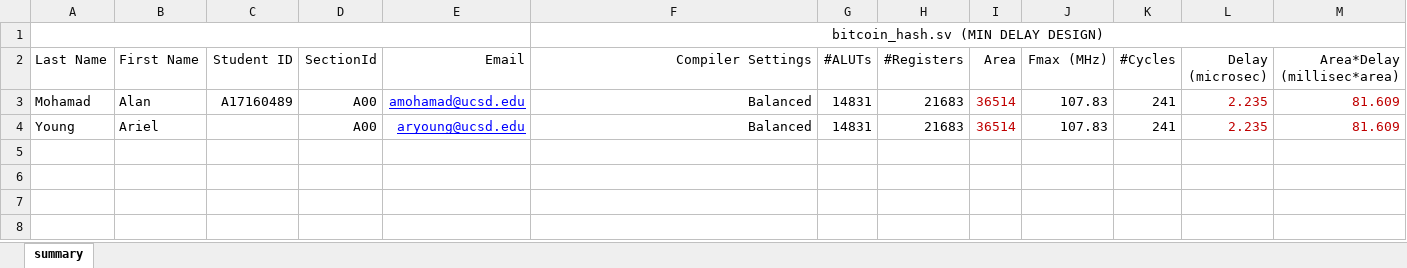
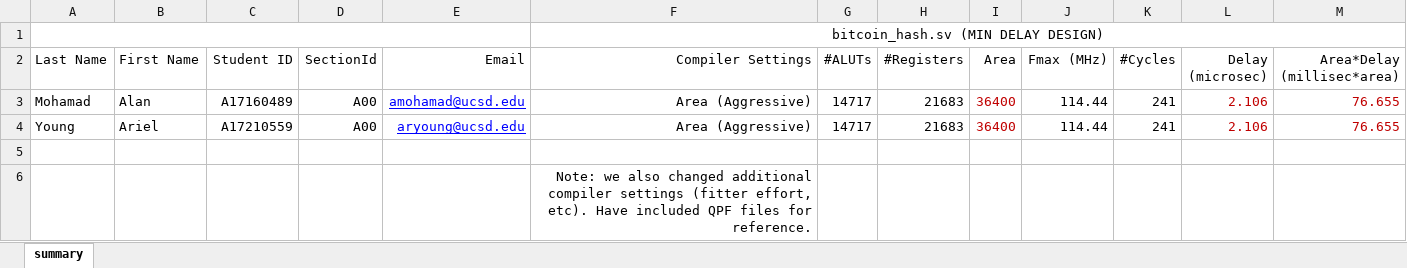
Before and after one commit to alanm319/ece_111_final_project, an Excel workbook: bitcoin_hash/finalsummary.xlsx, sheet summary, drawn as a sheet; values as stored, in another font and other column widths than the file's, no borders; the diff names each change by its address in the sheet, - before the commit and + after, or states it on an @@ line.

Commit message:
Updated spreadsheets, removed unnecessary print

```diff
--- a/bitcoin_hash/finalsummary.xlsx (sheet summary)
+++ b/bitcoin_hash/finalsummary.xlsx (sheet summary)
-F3:F4 (Compiler Settings): Balanced
+F3:F4 (Compiler Settings): Area (Aggressive)
-G3:G4 (#ALUTs): 14831
+G3:G4 (#ALUTs): 14717
-I3:I4 (Area): 36514
+I3:I4 (Area): 36400
-J3:J4 (Fmax (MHz)): 107.83
+J3:J4 (Fmax (MHz)): 114.44
-L3:L4 (Delay (microsec)): 2.235
+L3:L4 (Delay (microsec)): 2.106
-M3:M4 (Area*Delay (millisec*area)): 81.609
+M3:M4 (Area*Delay (millisec*area)): 76.655
-C4 (Student ID): (empty)
+C4 (Student ID): A17210559
+row 5: (empty)
+row 6:  |  |  |  |  | Note: we also changed additional compiler settings (fitter effort, etc). Have included QPF files for reference.
```
Also changed, not shown: simplified_sha256/finalsummary.xlsx, 1 other file.
